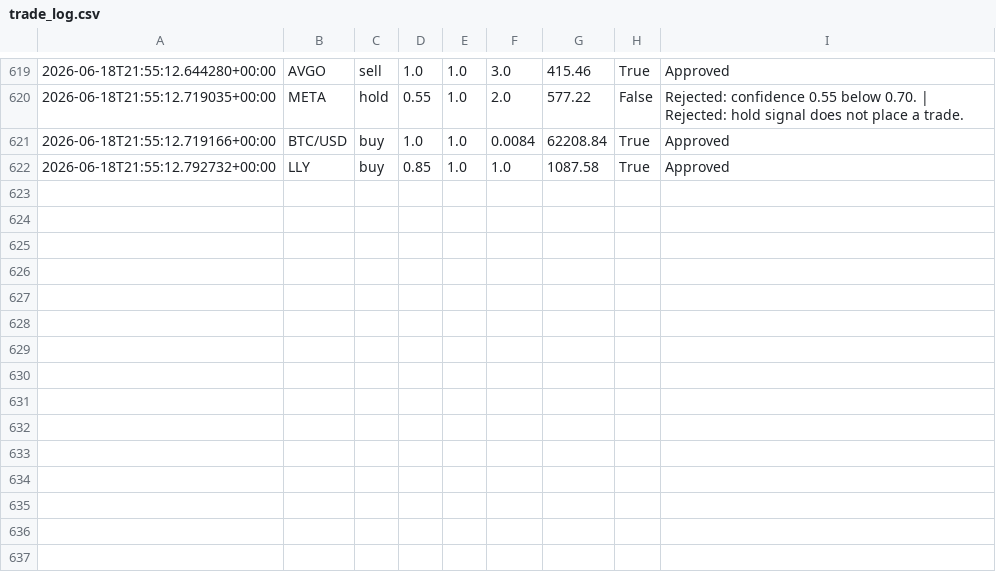
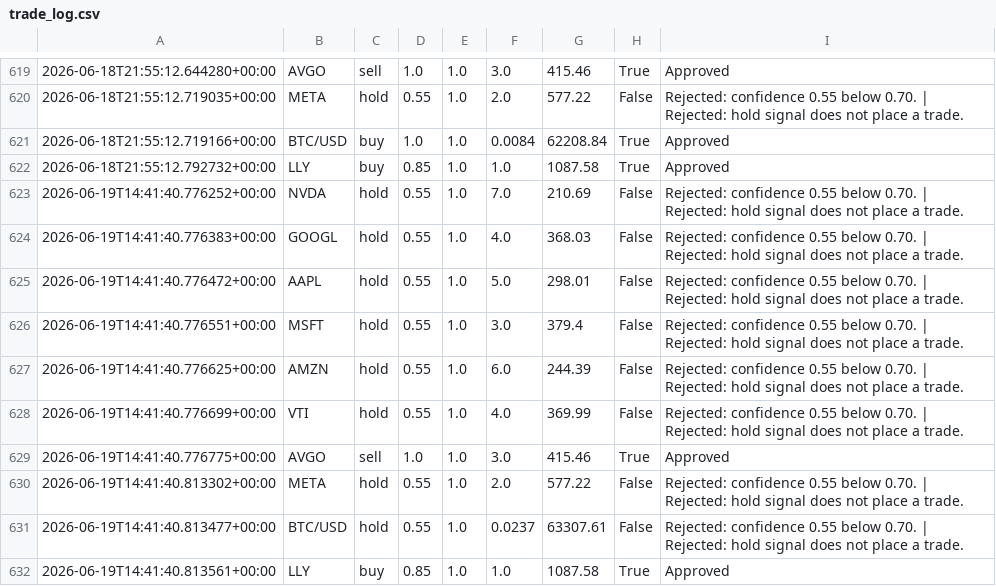
Before and after one commit to JUnelus/AI-Alpaca-Day-Trading-Paper-Bot, a CSV file: data/trade_log.csv, drawn as a sheet; only a part is shown, gaps mark what is left out.

```diff
--- a/data/trade_log.csv
+++ b/data/trade_log.csv
@@ -622 +622,11 @@
 2026-06-18T21:55:12.792732+00:00,LLY,buy,0.85,1.0,1.0,1087.58,True,Approved
+2026-06-19T14:41:40.776252+00:00,NVDA,hold,0.55,1.0,7.0,210.69,False,Rejected: confidence 0.55 below 0.70. | Rejected: hold signal does not place a trade.
+2026-06-19T14:41:40.776383+00:00,GOOGL,hold,0.55,1.0,4.0,368.03,False,Rejected: confidence 0.55 below 0.70. | Rejected: hold signal does not place a trade.
+2026-06-19T14:41:40.776472+00:00,AAPL,hold,0.55,1.0,5.0,298.01,False,Rejected: confidence 0.55 below 0.70. | Rejected: hold signal does not place a trade.
+2026-06-19T14:41:40.776551+00:00,MSFT,hold,0.55,1.0,3.0,379.4,False,Rejected: confidence 0.55 below 0.70. | Rejected: hold signal does not place a trade.
+2026-06-19T14:41:40.776625+00:00,AMZN,hold,0.55,1.0,6.0,244.39,False,Rejected: confidence 0.55 below 0.70. | Rejected: hold signal does not place a trade.
+2026-06-19T14:41:40.776699+00:00,VTI,hold,0.55,1.0,4.0,369.99,False,Rejected: confidence 0.55 below 0.70. | Rejected: hold signal does not place a trade.
+2026-06-19T14:41:40.776775+00:00,AVGO,sell,1.0,1.0,3.0,415.46,True,Approved
+2026-06-19T14:41:40.813302+00:00,META,hold,0.55,1.0,2.0,577.22,False,Rejected: confidence 0.55 below 0.70. | Rejected: hold signal does not place a trade.
+2026-06-19T14:41:40.813477+00:00,BTC/USD,hold,0.55,1.0,0.0237,63307.61,False,Rejected: confidence 0.55 below 0.70. | Rejected: hold signal does not place a trade.
+2026-06-19T14:41:40.813561+00:00,LLY,buy,0.85,1.0,1.0,1087.58,True,Approved
```
Also changed, not shown: 3 other files.
